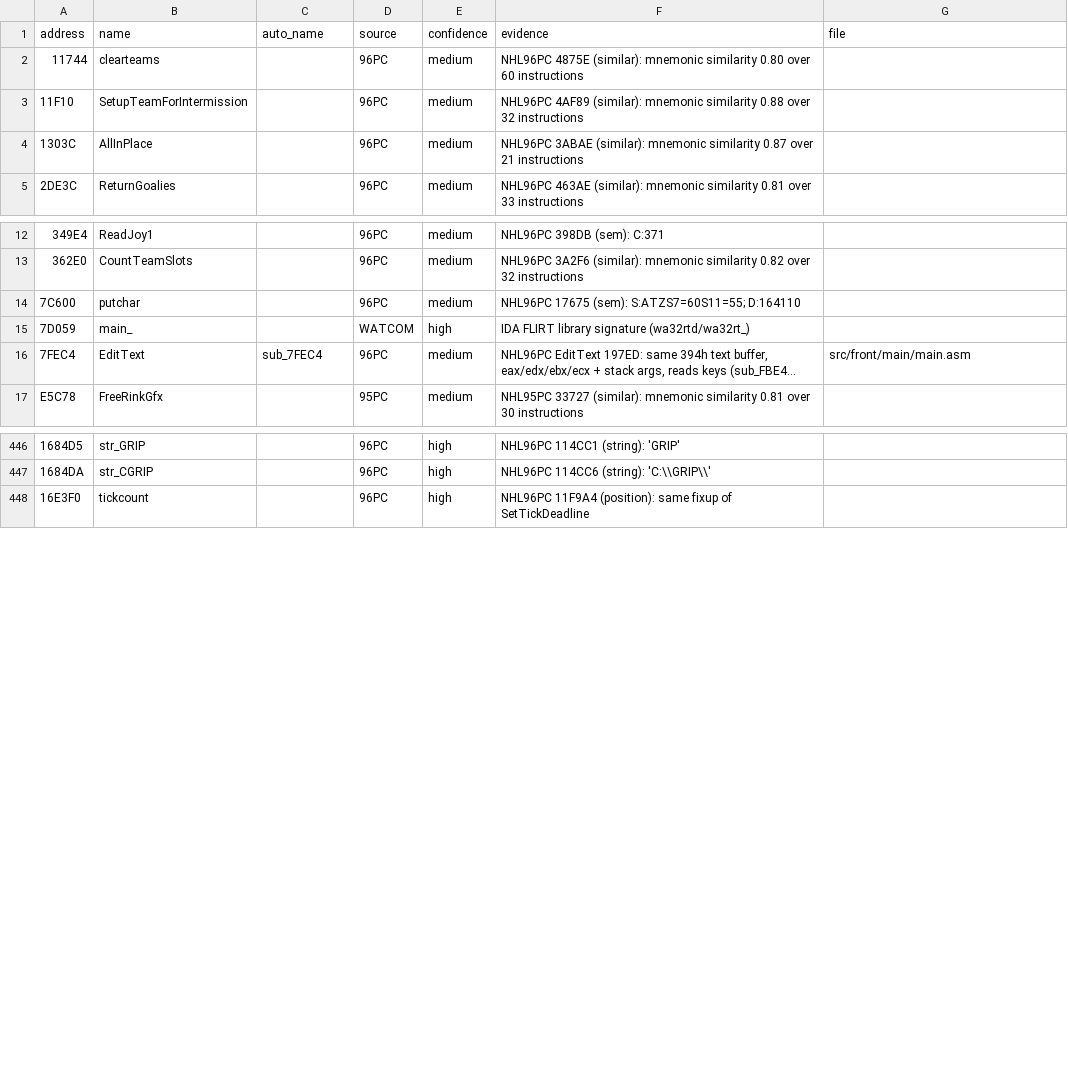
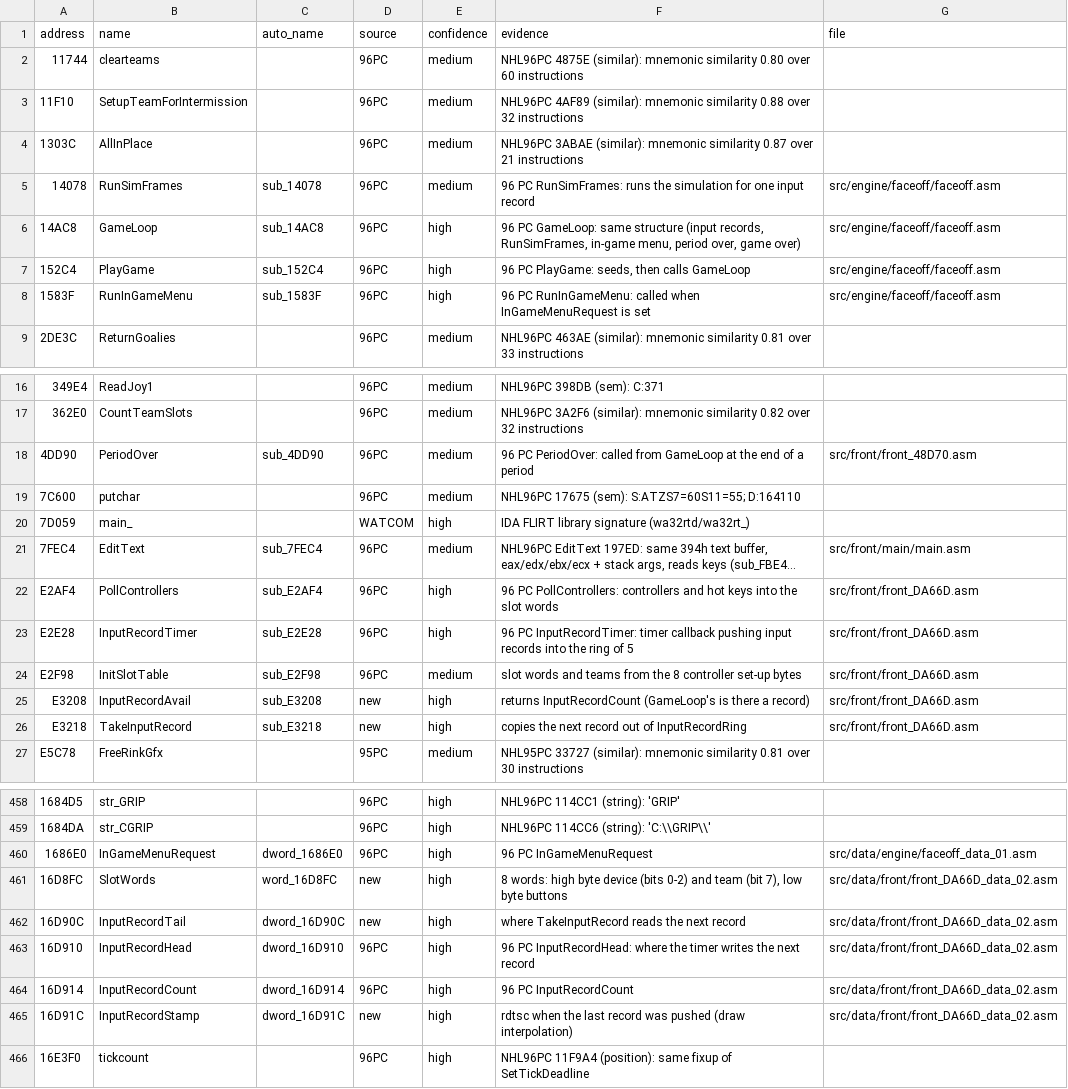
Before and after one commit to abdulahmad/NHL97PC, a CSV file: docs/name_map.csv, drawn as a sheet; only a part is shown, gaps mark what is left out; long unchanged cells end in …; the diff covers the shown part only; the diff names each change by its address in the sheet, - before the commit and + after, or states it on an @@ line.

```diff
--- a/docs/name_map.csv
+++ b/docs/name_map.csv
+row 5: 14078 | RunSimFrames | sub_14078 | 96PC | medium | 96 PC RunSimFrames: runs the simulation for one input record | src/engine/faceoff/faceoff.asm
+row 6: 14AC8 | GameLoop | sub_14AC8 | 96PC | high | 96 PC GameLoop: same structure (input records, RunSimFrames, in-game menu, period over, game over) | src/engine/faceoff/faceoff.asm
+row 7: 152C4 | PlayGame | sub_152C4 | 96PC | high | 96 PC PlayGame: seeds, then calls GameLoop | src/engine/faceoff/faceoff.asm
+row 8: 1583F | RunInGameMenu | sub_1583F | 96PC | high | 96 PC RunInGameMenu: called when InGameMenuRequest is set | src/engine/faceoff/faceoff.asm
+row 18: 4DD90 | PeriodOver | sub_4DD90 | 96PC | medium | 96 PC PeriodOver: called from GameLoop at the end of a period | src/front/front_48D70.asm
+row 22: E2AF4 | PollControllers | sub_E2AF4 | 96PC | high | 96 PC PollControllers: controllers and hot keys into the slot words | src/front/front_DA66D.asm
+row 23: E2E28 | InputRecordTimer | sub_E2E28 | 96PC | high | 96 PC InputRecordTimer: timer callback pushing input records into the ring of 5 | src/front/front_DA66D.asm
+row 24: E2F98 | InitSlotTable | sub_E2F98 | 96PC | medium | slot words and teams from the 8 controller set-up bytes | src/front/front_DA66D.asm
+row 25: E3208 | InputRecordAvail | sub_E3208 | new | high | returns InputRecordCount (GameLoop's is there a record) | src/front/front_DA66D.asm
+row 26: E3218 | TakeInputRecord | sub_E3218 | new | high | copies the next record out of InputRecordRing | src/front/front_DA66D.asm
+row 460: 1686E0 | InGameMenuRequest | dword_1686E0 | 96PC | high | 96 PC InGameMenuRequest | src/data/engine/faceoff_data_01.asm
+row 461: 16D8FC | SlotWords | word_16D8FC | new | high | 8 words: high byte device (bits 0-2) and team (bit 7), low byte buttons | src/data/front/front_DA66D_data_02.asm
+row 462: 16D90C | InputRecordTail | dword_16D90C | new | high | where TakeInputRecord reads the next record | src/data/front/front_DA66D_data_02.asm
+row 463: 16D910 | InputRecordHead | dword_16D910 | 96PC | high | 96 PC InputRecordHead: where the timer writes the next record | src/data/front/front_DA66D_data_02.asm
+row 464: 16D914 | InputRecordCount | dword_16D914 | 96PC | high | 96 PC InputRecordCount | src/data/front/front_DA66D_data_02.asm
+row 465: 16D91C | InputRecordStamp | dword_16D91C | new | high | rdtsc when the last record was pushed (draw interpolation) | src/data/front/front_DA66D_data_02.asm
```
Also changed, not shown: 5 added rows elsewhere in this file, 17 other files.
